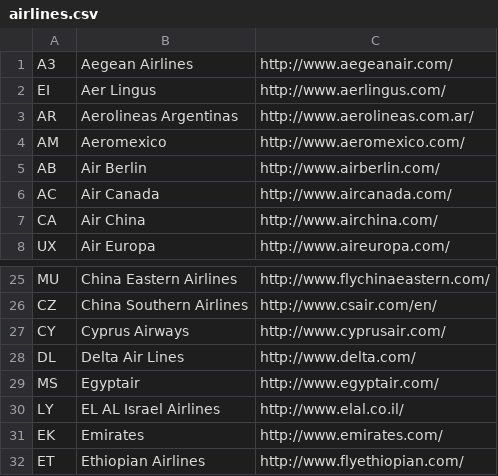
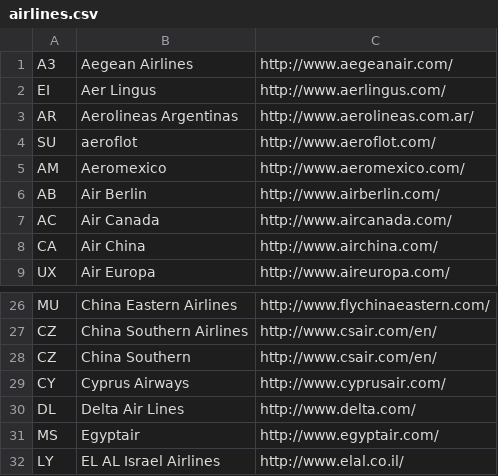
Before and after one commit to MassD/flite, a CSV file: not_used/airlines.csv, drawn as a sheet; only a part is shown, gaps mark what is left out; the shorter side is filled out with more unchanged rows; the diff names each change by its address in the sheet, - before the commit and + after, or states it on an @@ line.

Commit message:
set warning only for logging and added several airlines in airlines.csv

```diff
--- a/not_used/airlines.csv
+++ b/not_used/airlines.csv
+row 4: SU | aeroflot | http://www.aeroflot.com/
+row 28: CZ | China Southern | http://www.csair.com/en/
```
Also changed, not shown: 2 other files.
